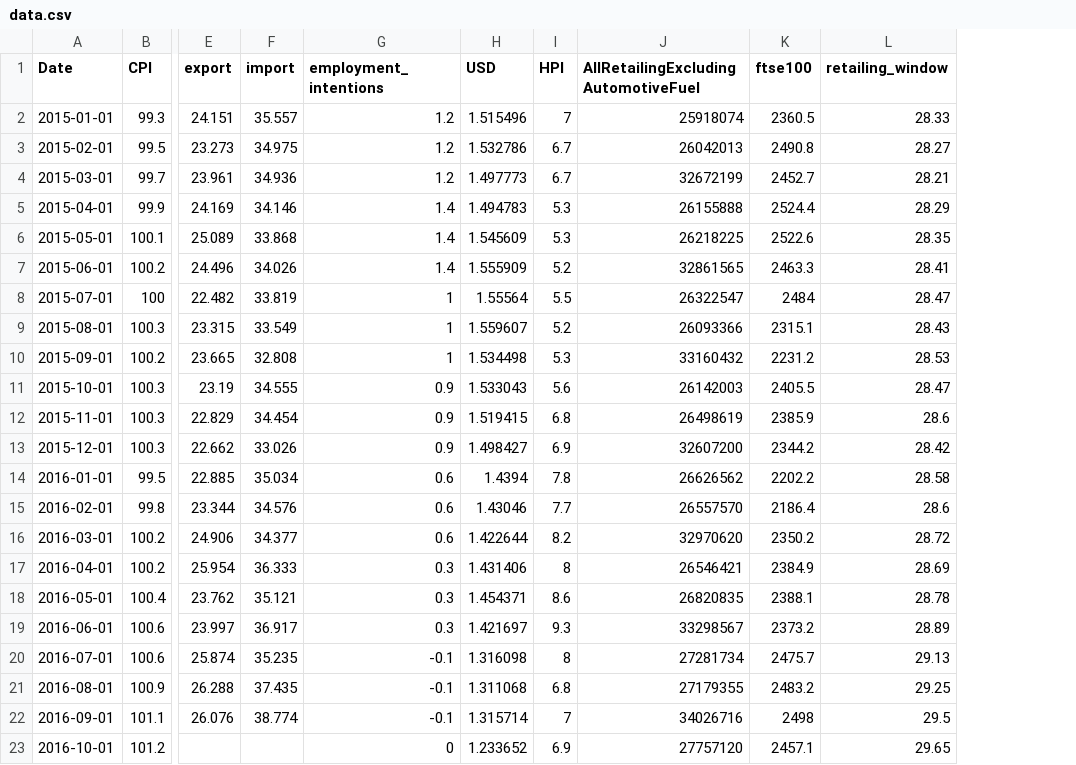
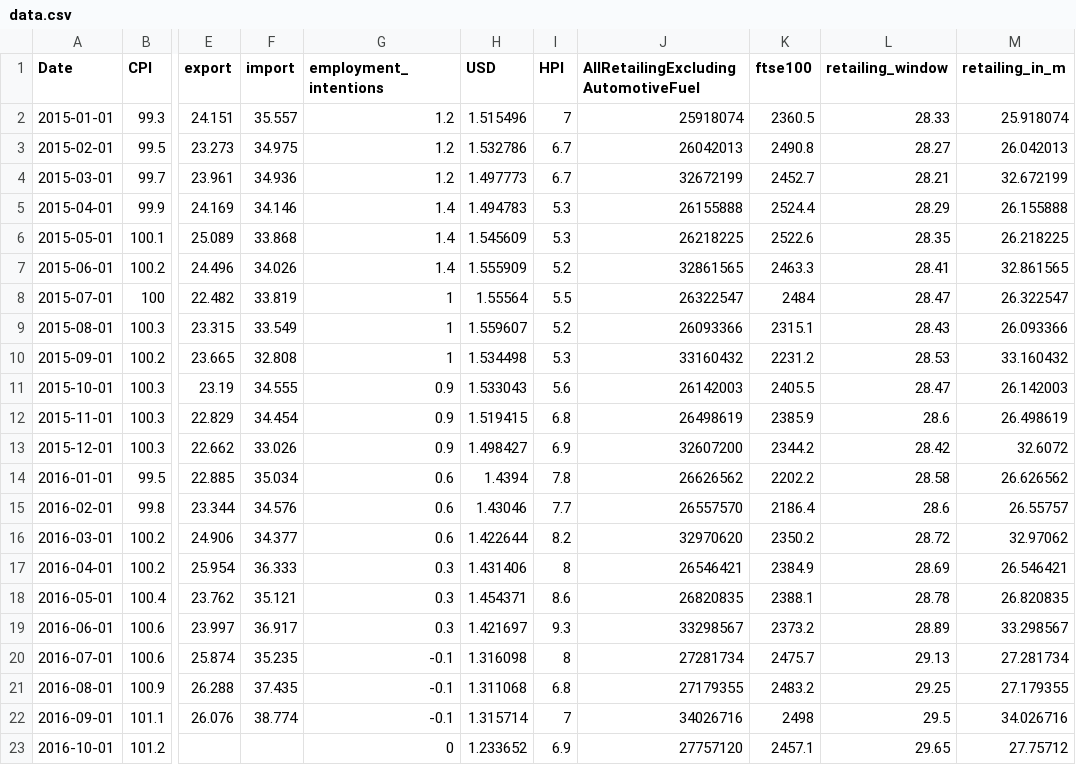
Before and after one commit to blanche/brexit-d3, a CSV file: src/data.csv, drawn as a sheet; only a part is shown, gaps mark what is left out; the diff names each change by its address in the sheet, - before the commit and + after, or states it on an @@ line.

Commit message:
add real data to show trend line

```diff
--- a/src/data.csv
+++ b/src/data.csv
+column M (retailing_in_m), rows 2-23: 25.918074 | 26.042013 | 32.672199 | 26.155888 | 26.218225 | 32.861565 | 26.322547 | 26.093366 | 33.160432 | 26.142003 | 26.498619 | 32.6072 | 26.626562 | 26.55757 | 32.97062 | 26.546421 | 26.820835 | 33.298567 | 27.281734 | 27.179355 | 34.026716 | 27.75712
```
Also changed, not shown: 1 other file.
